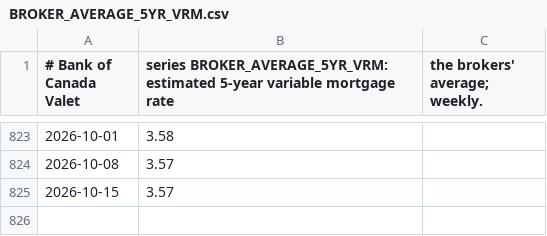
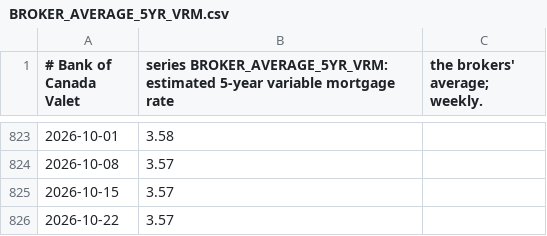
Before and after one commit to TerryJDeveau/ratesplot, a CSV file: ratesplot/data/boc/BROKER_AVERAGE_5YR_VRM.csv, drawn as a sheet; only a part is shown, gaps mark what is left out; the diff names each change by its address in the sheet, - before the commit and + after, or states it on an @@ line.

```diff
--- a/ratesplot/data/boc/BROKER_AVERAGE_5YR_VRM.csv
+++ b/ratesplot/data/boc/BROKER_AVERAGE_5YR_VRM.csv
+row 826: 2026-10-22 | 3.57
```
Also changed, not shown: ratesplot/data/boc/V80691310.csv, ratesplot/data/boc/V80691311.csv, 2 other files.
